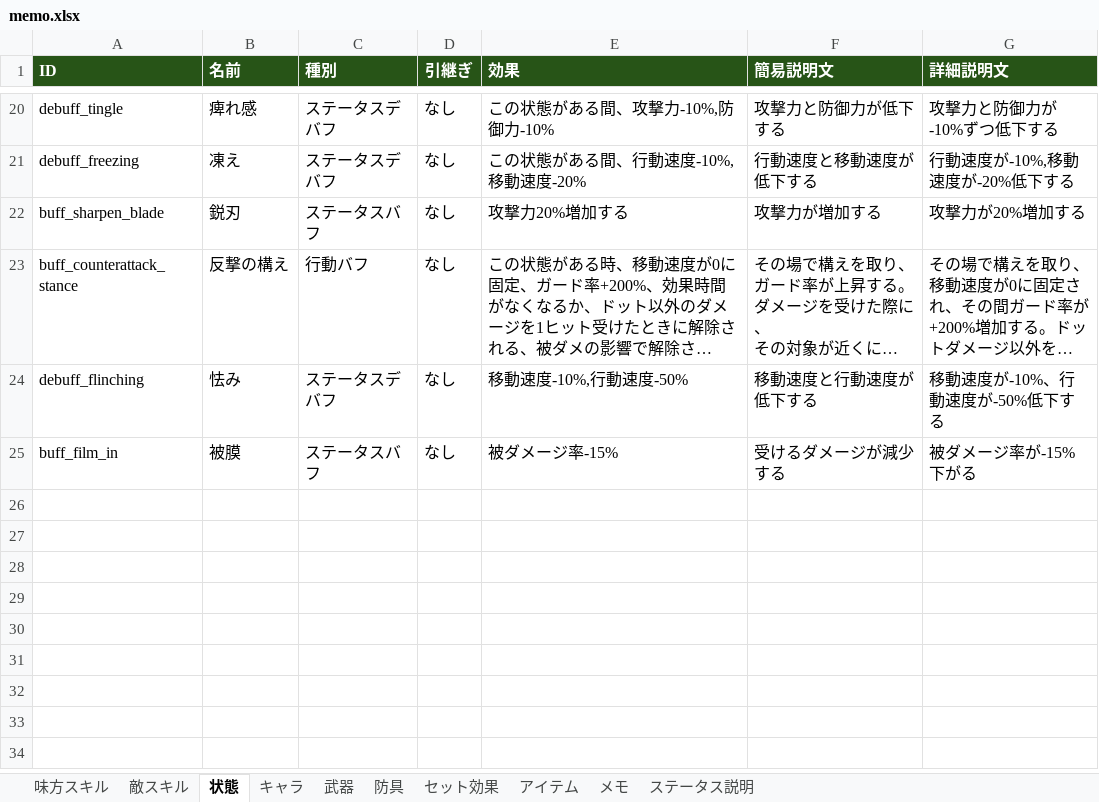
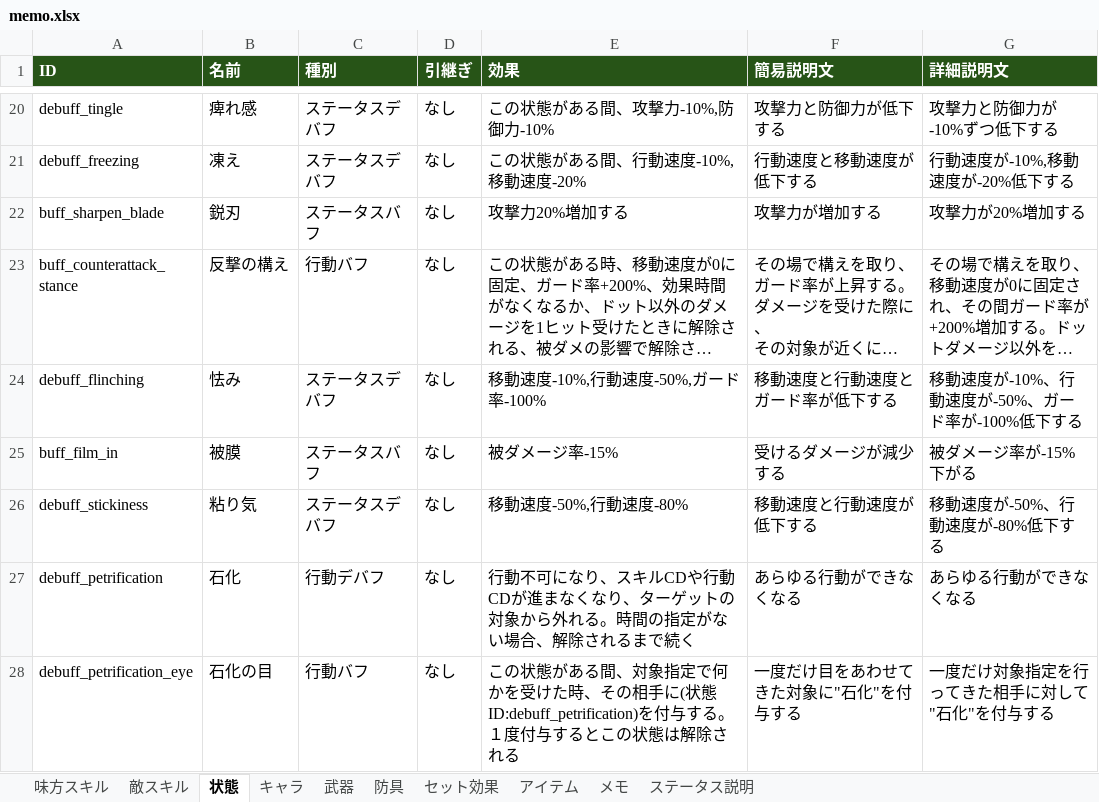
Before and after one commit to TMS-2-3/VScode, an Excel workbook: healer-game/メモ/memo.xlsx, sheet 状態, drawn as a sheet; only a part is shown, gaps mark what is left out; long unchanged cells end in …; values as stored, in another font and other column widths than the file's, no borders; the diff names each change by its address in the sheet, - before the commit and + after, or states it on an @@ line.

```diff
--- a/healer-game/メモ/memo.xlsx (sheet 状態)
+++ b/healer-game/メモ/memo.xlsx (sheet 状態)
-E24 (効果): 移動速度-10%,行動速度-50%
+E24 (効果): 移動速度-10%,行動速度-50%,ガード率-100%
-F24 (簡易説明文): 移動速度と行動速度が低下する
+F24 (簡易説明文): 移動速度と行動速度とガード率が低下する
-G24 (詳細説明文): 移動速度が-10%、行動速度が-50%低下する
+G24 (詳細説明文): 移動速度が-10%、行動速度が-50%、ガード率が-100%低下する
+row 26: debuff_stickiness | 粘り気 | ステータスデバフ | なし | 移動速度-50%,行動速度-80% | 移動速度と行動速度が低下する | 移動速度が-50%、行動速度が-80%低下する
+row 27: debuff_petrification | 石化 | 行動デバフ | なし | 行動不可になり、スキルCDや行動CDが進まなくなり、ターゲットの対象から外れる。時間の指定がない場合、解除されるまで続く | あらゆる行動ができなくなる | あらゆる行動ができなくなる
+row 28: debuff_petrification_eye | 石化の目 | 行動バフ | なし | この状態がある間、対象指定で何かを受けた時、その相手に(状態ID:debuff_petrification)を付与する。１度付与するとこの状態は解除される | 一度だけ目をあわせてきた対象に"石化"を付与する | 一度だけ対象指定を行ってきた相手に対して"石化"を付与する
```
Also changed, not shown: sheet 敵スキル, 8 other files.
